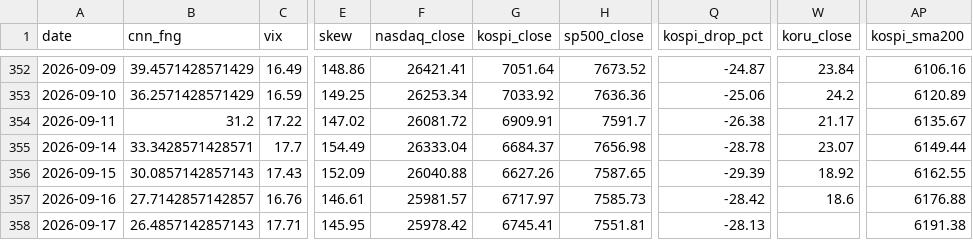
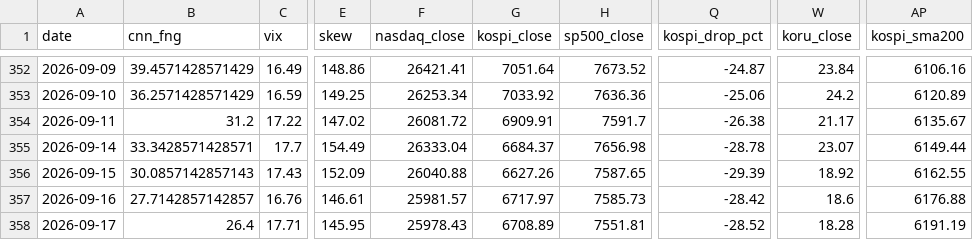
Before and after one commit to komubal-del/pitinvest-bot, a CSV file: pitinvest_history.csv, drawn as a sheet; only a part is shown, gaps mark what is left out; the diff names each change by its address in the sheet, - before the commit and + after, or states it on an @@ line.

```diff
--- a/pitinvest_history.csv
+++ b/pitinvest_history.csv
-B358 (cnn_fng): 26.4857142857143
+B358 (cnn_fng): 26.4
-F358 (nasdaq_close): 25978.42
+F358 (nasdaq_close): 25978.43
-G358 (kospi_close): 6745.41
+G358 (kospi_close): 6708.89
-Q358 (kospi_drop_pct): -28.13
+Q358 (kospi_drop_pct): -28.52
-W358 (koru_close): (empty)
+W358 (koru_close): 18.28
-AP358 (kospi_sma200): 6191.38
+AP358 (kospi_sma200): 6191.19
```
Also changed, not shown: 2 other files.
